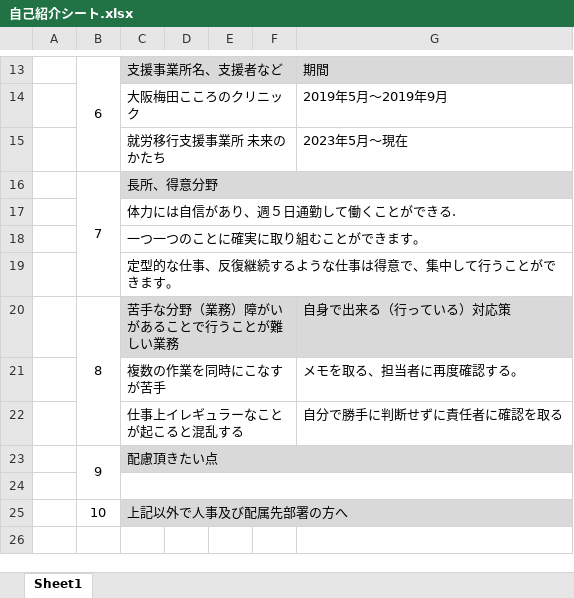
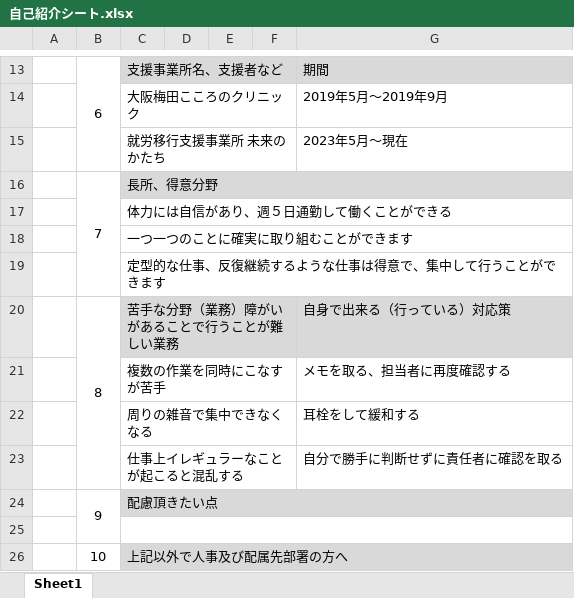
Before and after one commit to KAZ5298/JobChange, an Excel workbook: 05 障害特性シート/自己紹介シート.xlsx, sheet Sheet1, drawn as a sheet; only a part is shown, gaps mark what is left out; values as stored, in another font and other column widths than the file's, no borders; the diff names each change by its address in the sheet, - before the commit and + after, or states it on an @@ line.

```diff
--- a/05 障害特性シート/自己紹介シート.xlsx (sheet Sheet1)
+++ b/05 障害特性シート/自己紹介シート.xlsx (sheet Sheet1)
-C17: 体力には自信があり、週５日通勤して働くことができる.
+C17: 体力には自信があり、週５日通勤して働くことができる
-C18: 一つ一つのことに確実に取り組むことができます。
+C18: 一つ一つのことに確実に取り組むことができます
-C19: 定型的な仕事、反復継続するような仕事は得意で、集中して行うことができます。
+C19: 定型的な仕事、反復継続するような仕事は得意で、集中して行うことができます
-G21: メモを取る、担当者に再度確認する。
+G21: メモを取る、担当者に再度確認する
+row 22:  |  | 周りの雑音で集中できなくなる |  |  |  | 耳栓をして緩和する
```
Also changed, not shown: 25 other files.
